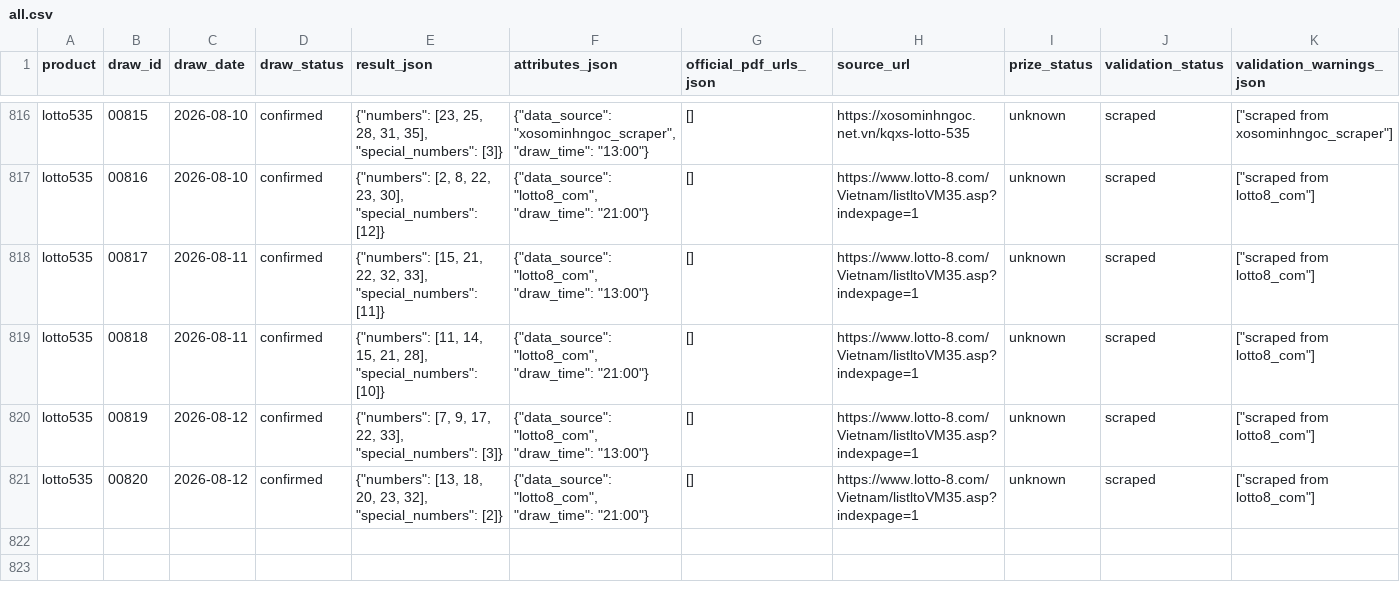
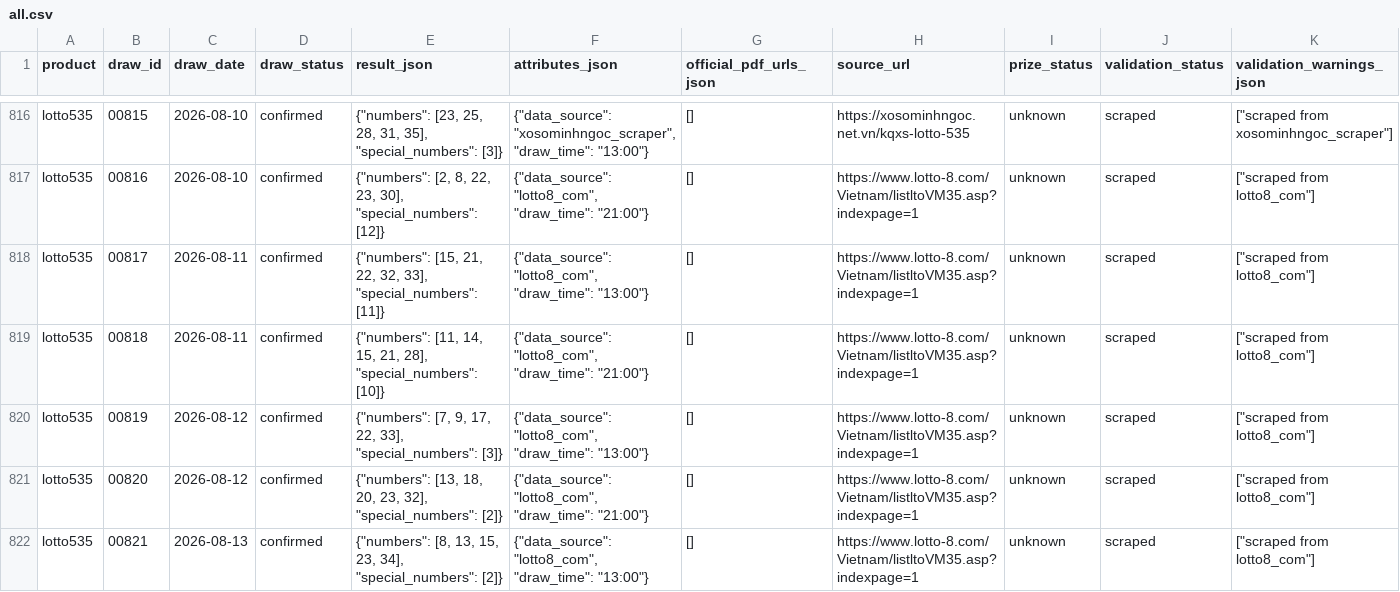
Before and after one commit to thuantn005/v5, a CSV file: data/all.csv, drawn as a sheet; only a part is shown, gaps mark what is left out; rows hold the shown columns only; the diff names each change by its address in the sheet, - before the commit and + after, or states it on an @@ line.

```diff
--- a/data/all.csv
+++ b/data/all.csv
+row 822: lotto535 | 00821 | 2026-08-13 | confirmed | {"numbers": [8, 13, 15, 23, 34], "special_numbers": [2]} | {"data_source": "lotto8_com", "draw_time": "13:00"} | [] | https://www.lotto-8.com/Vietnam/listltoVM35.asp?indexpage=1 | unknown | scraped | ["scraped from lotto8_com"]
```
Also changed, not shown: 9 other files.
